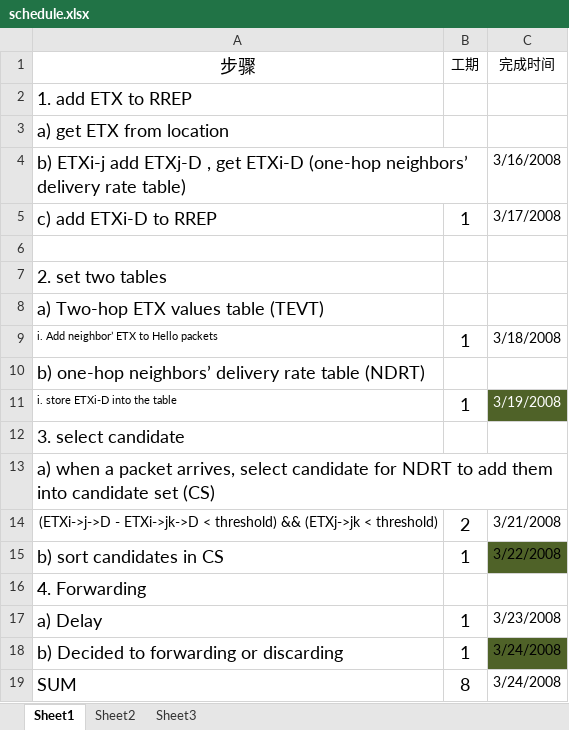
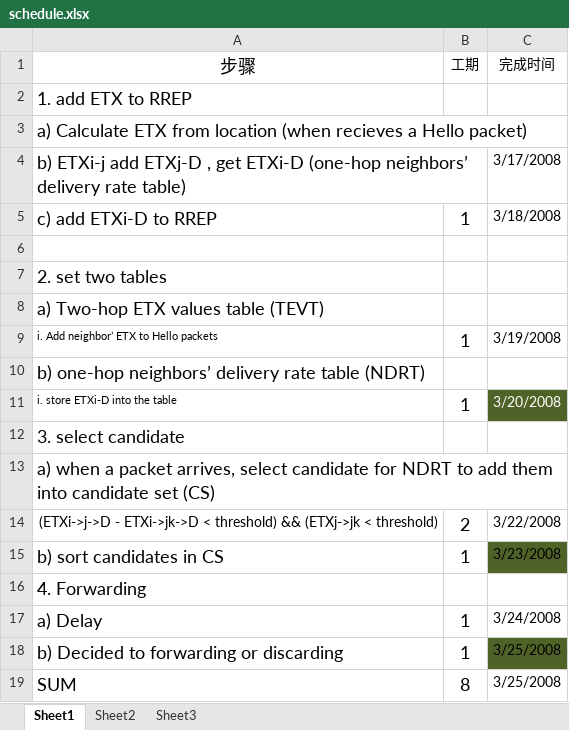
Before and after one commit to andreeabud/opspsimulation, an Excel workbook: DOC/schedule.xlsx, sheet Sheet1, drawn as a sheet; values as stored, in another font and other column widths than the file's, no borders; table styles not drawn; the diff names each change by its address in the sheet, - before the commit and + after, or states it on an @@ line.

```diff
--- a/DOC/schedule.xlsx (sheet Sheet1)
+++ b/DOC/schedule.xlsx (sheet Sheet1)
-A3 (步骤): a) get ETX from location
+A3 (步骤): a) Calculate ETX from location (when recieves a Hello packet)
-C4 (完成时间): 3/16/2008
+C4 (完成时间): 3/17/2008
-C5 (完成时间): 3/17/2008
+C5 (完成时间): 3/18/2008
-C9 (完成时间): 3/18/2008
+C9 (完成时间): 3/19/2008
-C11 (完成时间): 3/19/2008
+C11 (完成时间): 3/20/2008
-C14 (完成时间): 3/21/2008
+C14 (完成时间): 3/22/2008
-C15 (完成时间): 3/22/2008
+C15 (完成时间): 3/23/2008
-C17 (完成时间): 3/23/2008
+C17 (完成时间): 3/24/2008
-C18:C19 (完成时间): 3/24/2008
+C18:C19 (完成时间): 3/25/2008
```
